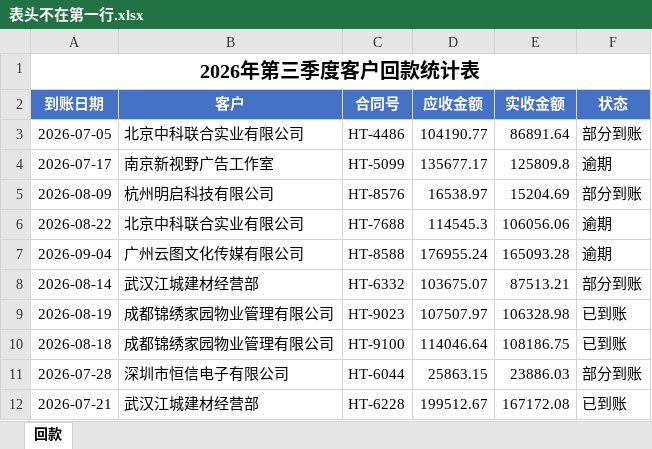
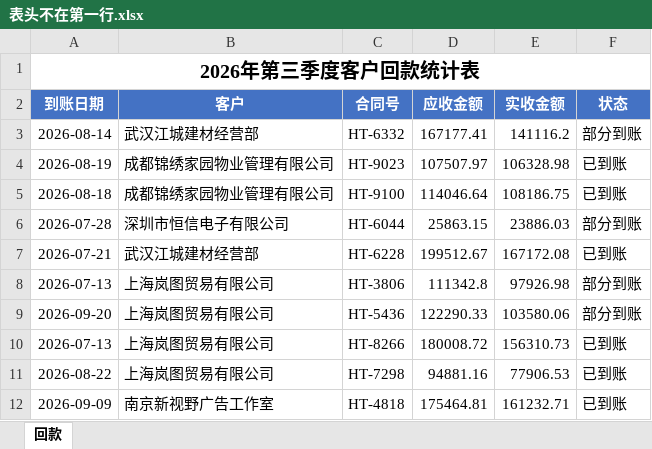
Before and after one commit to inspiration233/inspiration-, an Excel workbook: 测试集/边缘情况/表头不在第一行.xlsx, sheet 回款, drawn as a sheet; values as stored, in another font and other column widths than the file's, no borders; removed rows and columns are numbered as before the commit, all else as after; the diff names each change by its address in the sheet, - before the commit and + after, or states it on an @@ line.

```diff
--- a/测试集/边缘情况/表头不在第一行.xlsx (sheet 回款)
+++ b/测试集/边缘情况/表头不在第一行.xlsx (sheet 回款)
-row 3: 2026-07-05 | 北京中科联合实业有限公司 | HT-4486 | 104190.77 | 86891.64 | 部分到账
-row 4: 2026-07-17 | 南京新视野广告工作室 | HT-5099 | 135677.17 | 125809.8 | 逾期
-row 5: 2026-08-09 | 杭州明启科技有限公司 | HT-8576 | 16538.97 | 15204.69 | 部分到账
-row 6: 2026-08-22 | 北京中科联合实业有限公司 | HT-7688 | 114545.3 | 106056.06 | 逾期
-row 7: 2026-09-04 | 广州云图文化传媒有限公司 | HT-8588 | 176955.24 | 165093.28 | 逾期
-D3 (应收金额): 103675.07
+D3 (应收金额): 167177.41
-E3 (实收金额): 87513.21
+E3 (实收金额): 141116.2
+row 8: 2026-07-13 | 上海岚图贸易有限公司 | HT-3806 | 111342.8 | 97926.98 | 部分到账
+row 9: 2026-09-20 | 上海岚图贸易有限公司 | HT-5436 | 122290.33 | 103580.06 | 部分到账
+row 10: 2026-07-13 | 上海岚图贸易有限公司 | HT-8266 | 180008.72 | 156310.73 | 已到账
+row 11: 2026-08-22 | 上海岚图贸易有限公司 | HT-7298 | 94881.16 | 77906.53 | 已到账
+row 12: 2026-09-09 | 南京新视野广告工作室 | HT-4818 | 175464.81 | 161232.71 | 已到账
```
Also changed, not shown: 测试集/边缘情况/下拉列表.xlsx, 测试集/边缘情况/双行表头.xlsx, 39 other files.
